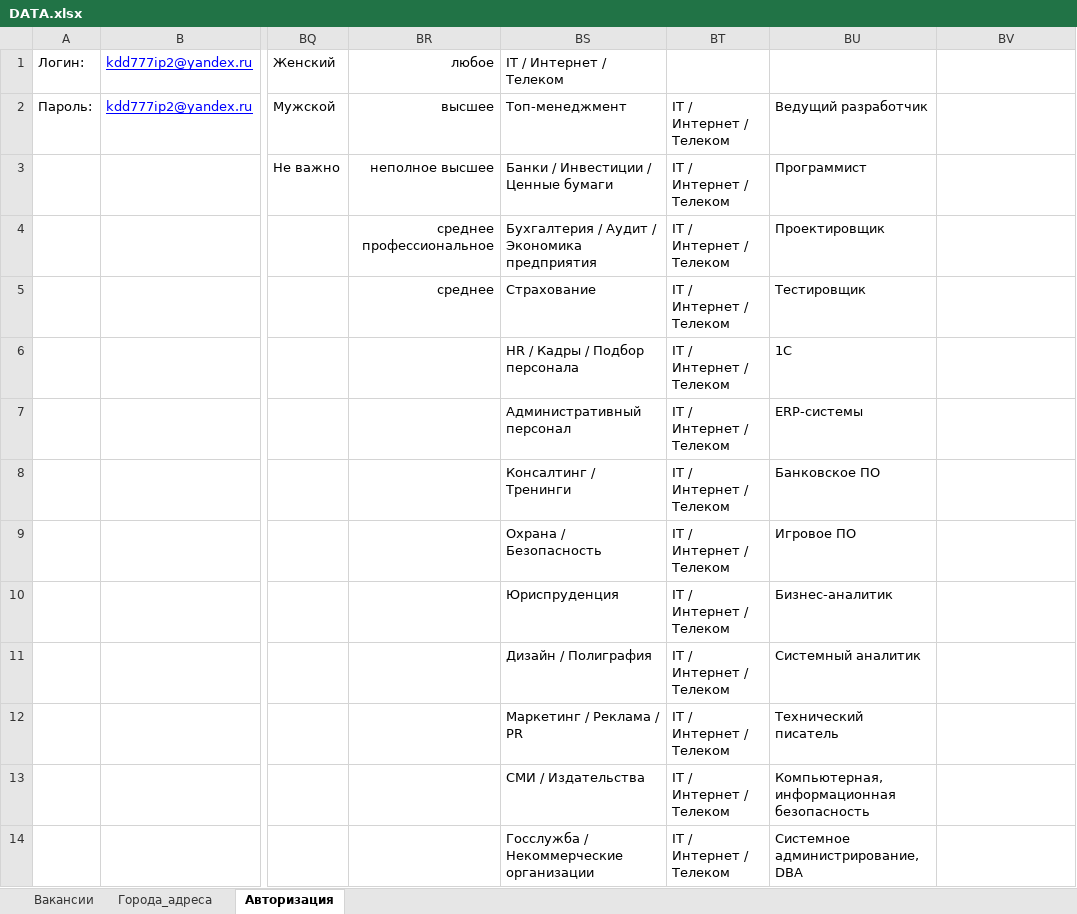
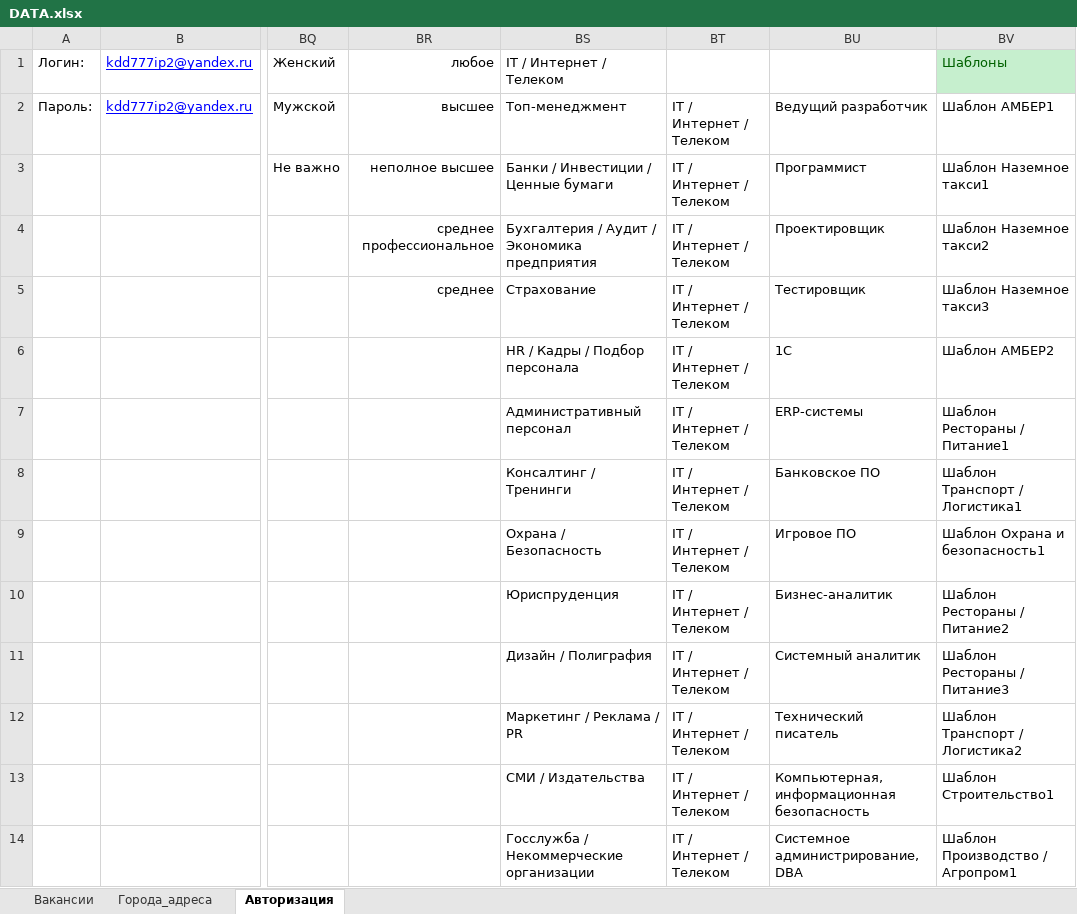
Before and after one commit to shweper/rabota.ru, an Excel workbook: DATA.xlsx, sheet Авторизация, drawn as a sheet; only a part is shown, gaps mark what is left out; values as stored, in another font and other column widths than the file's, no borders; table styles not drawn; the diff covers the shown part only; the diff names each change by its address in the sheet, - before the commit and + after, or states it on an @@ line.

Commit message:
Add files via upload

```diff
--- a/DATA.xlsx (sheet Авторизация)
+++ b/DATA.xlsx (sheet Авторизация)
-BV1: (empty)
+BV1: Шаблоны
-BV1 fill: none
+BV1 fill: #C6EFCE
-BV2: (empty)
+BV2: Шаблон АМБЕР1
-BV3: (empty)
+BV3: Шаблон Наземное такси1
-BV4: (empty)
+BV4: Шаблон Наземное такси2
-BV5: (empty)
+BV5: Шаблон Наземное такси3
-BV6: (empty)
+BV6: Шаблон АМБЕР2
-BV7: (empty)
+BV7: Шаблон Рестораны / Питание1
-BV8: (empty)
+BV8: Шаблон Транспорт / Логистика1
-BV9: (empty)
+BV9: Шаблон Охрана и безопасность1
-BV10: (empty)
+BV10: Шаблон Рестораны / Питание2
-BV11: (empty)
+BV11: Шаблон Рестораны / Питание3
-BV12: (empty)
+BV12: Шаблон Транспорт / Логистика2
-BV13: (empty)
+BV13: Шаблон Строительство1
-BV14: (empty)
+BV14: Шаблон Производство / Агропром1
```
Also changed, not shown: 30 edited cells elsewhere in this sheet, sheet Вакансии.
